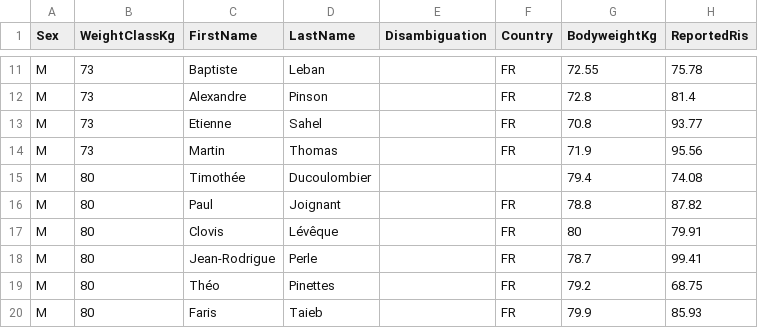
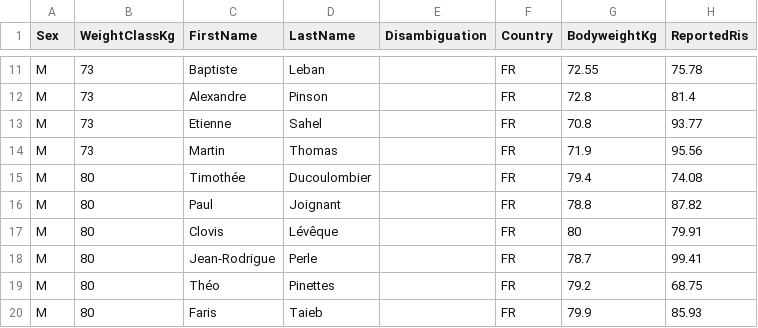
Before and after one commit to openstreetlifting/openstreetlifting, a CSV file: backend/data/competitions/fnsl/2025/fnsl-centre-2025/entries.csv, drawn as a sheet; only a part is shown, gaps mark what is left out; the diff names each change by its address in the sheet, - before the commit and + after, or states it on an @@ line.

Commit message:
fix(data): record Timothée Ducoulombier as French

```diff
--- a/backend/data/competitions/fnsl/2025/fnsl-centre-2025/entries.csv
+++ b/backend/data/competitions/fnsl/2025/fnsl-centre-2025/entries.csv
-F15 (Country): (empty)
+F15 (Country): FR
```
Also changed, not shown: backend/data/competitions/streetlifting-belgium/2024/bslc-qualifiers-2024/entries.csv.
